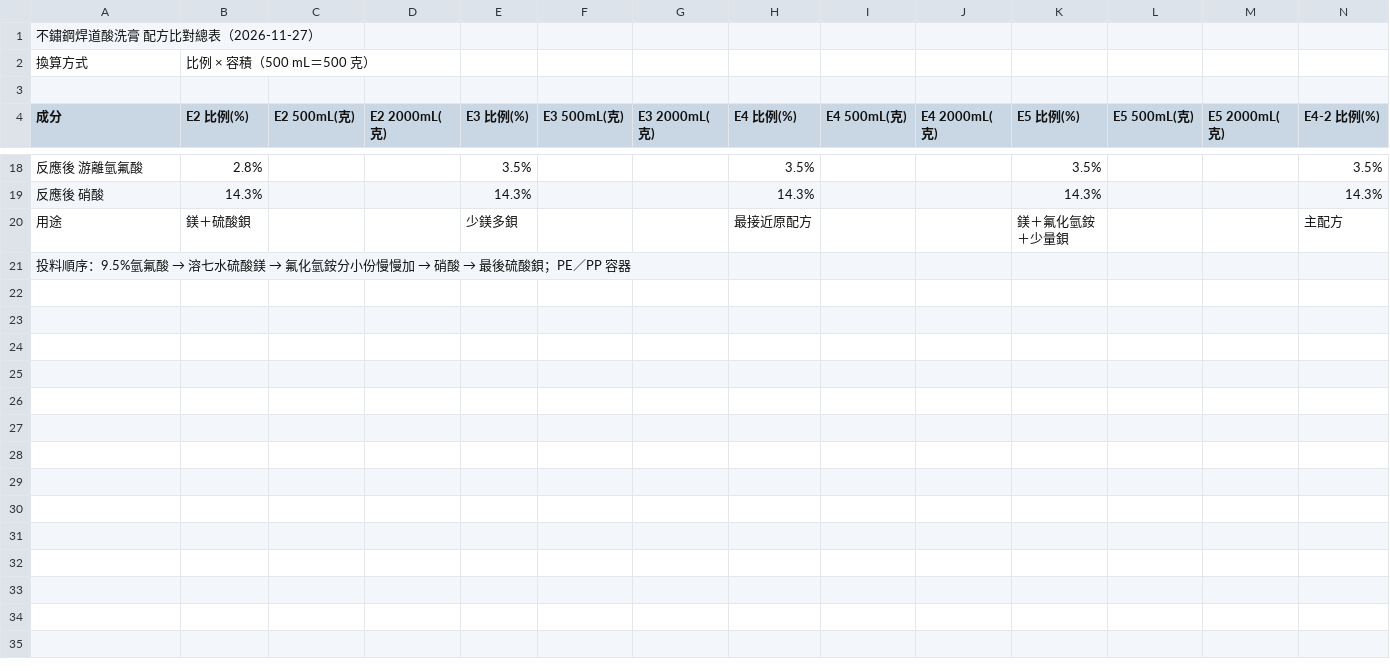
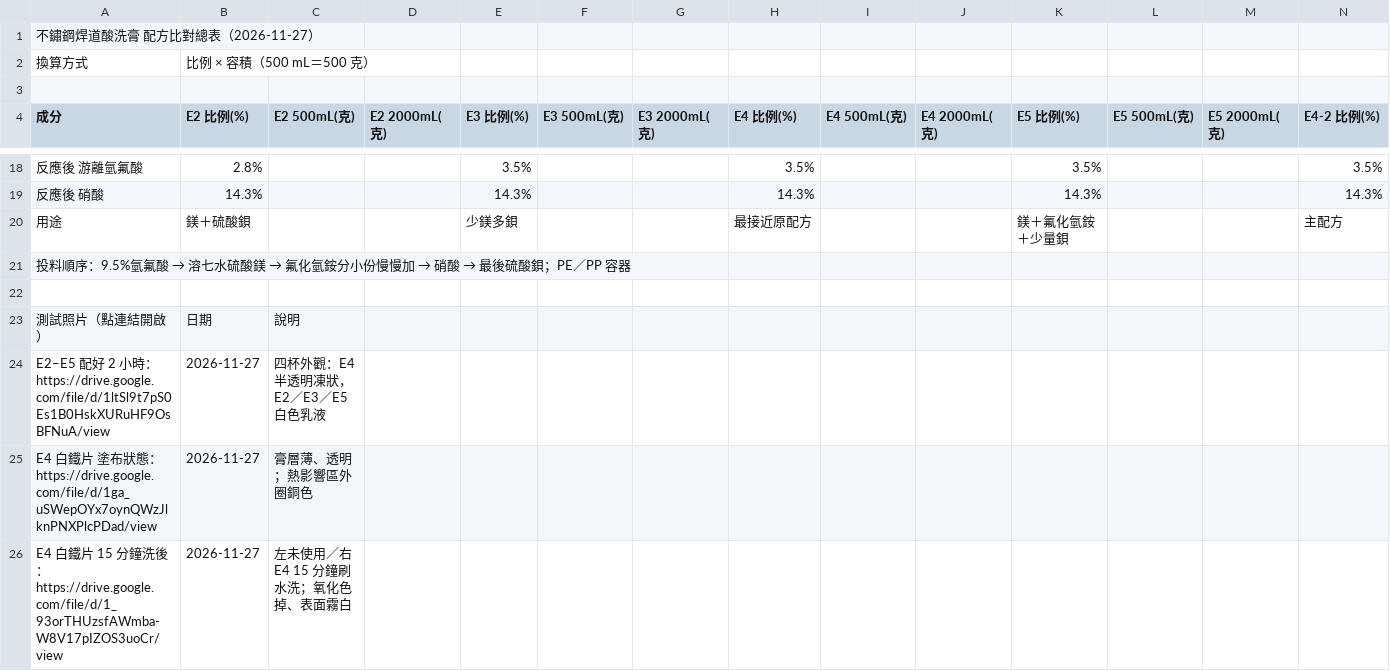
Before and after one commit to f6531kuo-pixel/SUS304, a CSV file: data/E4系列配方.csv, drawn as a sheet; only a part is shown, gaps mark what is left out; rows hold the shown columns only; the diff names each change by its address in the sheet, - before the commit and + after, or states it on an @@ line.

```diff
--- a/data/E4系列配方.csv
+++ b/data/E4系列配方.csv
+row 22: (empty)
+row 23: 測試照片（點連結開啟） | 日期 | 說明
+row 24: E2–E5 配好 2 小時：https://drive.google.com/file/d/1ltSl9t7pS0Es1B0HskXURuHF9OsBFNuA/view | 2026-11-27 | 四杯外觀：E4 半透明凍狀，E2／E3／E5 白色乳液
+row 25: E4 白鐵片 塗布狀態：https://drive.google.com/file/d/1ga_uSWepOYx7oynQWzJlknPNXPlcPDad/view | 2026-11-27 | 膏層薄、透明；熱影響區外圈銅色
+row 26: E4 白鐵片 15 分鐘洗後：https://drive.google.com/file/d/1_93orTHUzsfAWmba-W8V17pIZOS3uoCr/view | 2026-11-27 | 左未使用／右 E4 15 分鐘刷水洗；氧化色掉、表面霧白
```
Also changed, not shown: 1 other file.
